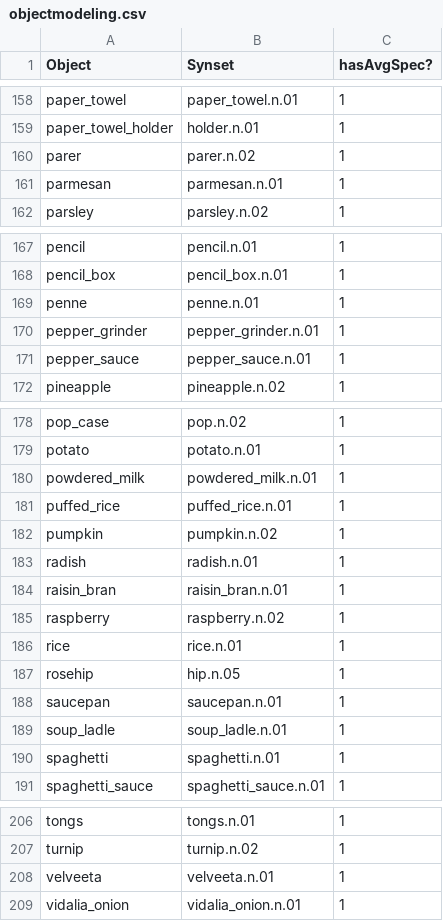
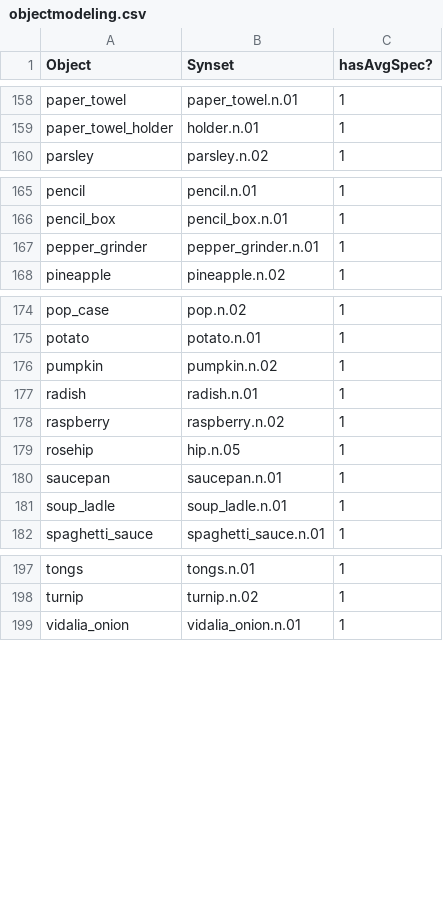
Before and after one commit to StanfordVL/OmniGibson, a CSV file: bddl/utils/objectmodeling.csv, drawn as a sheet; only a part is shown, gaps mark what is left out.

Commit message:
update objectmodeling.csv; finish removing branded objects

```diff
--- a/bddl/utils/objectmodeling.csv
+++ b/bddl/utils/objectmodeling.csv
@@ -159,4 +159,2 @@ paper_towel,paper_towel.n.01,1
 paper_towel_holder,holder.n.01,1
-parer,parer.n.02,1
-parmesan,parmesan.n.01,1
 parsley,parsley.n.02,1
@@ -168,5 +166,3 @@ pencil,pencil.n.01,1
 pencil_box,pencil_box.n.01,1
-penne,penne.n.01,1
 pepper_grinder,pepper_grinder.n.01,1
-pepper_sauce,pepper_sauce.n.01,1
 pineapple,pineapple.n.02,1
@@ -179,9 +175,5 @@ pop_case,pop.n.02,1
 potato,potato.n.01,1
-powdered_milk,powdered_milk.n.01,1
-puffed_rice,puffed_rice.n.01,1
 pumpkin,pumpkin.n.02,1
 radish,radish.n.01,1
-raisin_bran,raisin_bran.n.01,1
 raspberry,raspberry.n.02,1
-rice,rice.n.01,1
 rosehip,hip.n.05,1
@@ -189,3 +181,2 @@ saucepan,saucepan.n.01,1
 soup_ladle,soup_ladle.n.01,1
-spaghetti,spaghetti.n.01,1
 spaghetti_sauce,spaghetti_sauce.n.01,1
@@ -207,3 +198,2 @@ tongs,tongs.n.01,1
 turnip,turnip.n.02,1
-velveeta,velveeta.n.01,1
 vidalia_onion,vidalia_onion.n.01,1
```
Also changed, not shown: 1 other file.
